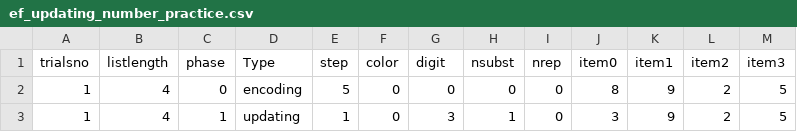
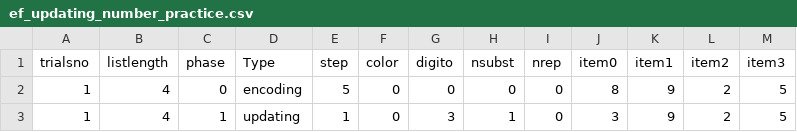
Before and after one commit to tatool/tatool-web, a CSV file: app/projects/public/uzh-ef-battery/stimuli/ef_updating_number_practice.csv, drawn as a sheet; only a part is shown.

Commit message:
Update ef_updating_number_practice.csv

```diff
--- a/app/projects/public/uzh-ef-battery/stimuli/ef_updating_number_practice.csv
+++ b/app/projects/public/uzh-ef-battery/stimuli/ef_updating_number_practice.csv
@@ -1,2 +1,2 @@
-trialsno;listlength;phase;Type;step;color;digit;nsubst;nrep;item0;item1;item2;item3
+trialsno;listlength;phase;Type;step;color;digito;nsubst;nrep;item0;item1;item2;item3
 1;4;0;encoding;5;0;0;0;0;8;9;2;5
```
